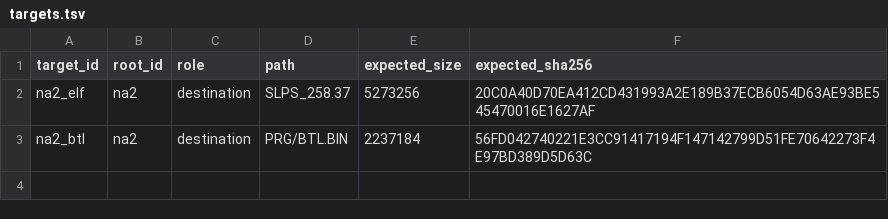
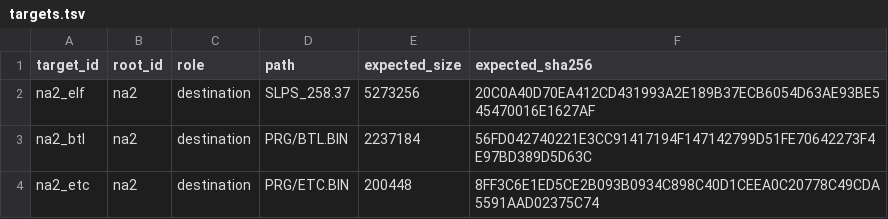
Before and after one commit to solid1353/NA2-Modding, a TSV file: na228_builder/features/localization/runtime_injector/targets.tsv, drawn as a sheet; the diff names each change by its address in the sheet, - before the commit and + after, or states it on an @@ line.

```diff
--- a/na228_builder/features/localization/runtime_injector/targets.tsv
+++ b/na228_builder/features/localization/runtime_injector/targets.tsv
+row 4: na2_etc | na2 | destination | PRG/ETC.BIN | 200448 | 8FF3C6E1ED5CE2B093B0934C898C40D1CEEA0C20778C49CDA5591AAD02375C74
```
Also changed, not shown: na228_builder/features/localization/runtime_injector/c_fragments.tsv, na228_builder/features/localization/runtime_injector/edits.tsv, 8 other files.
